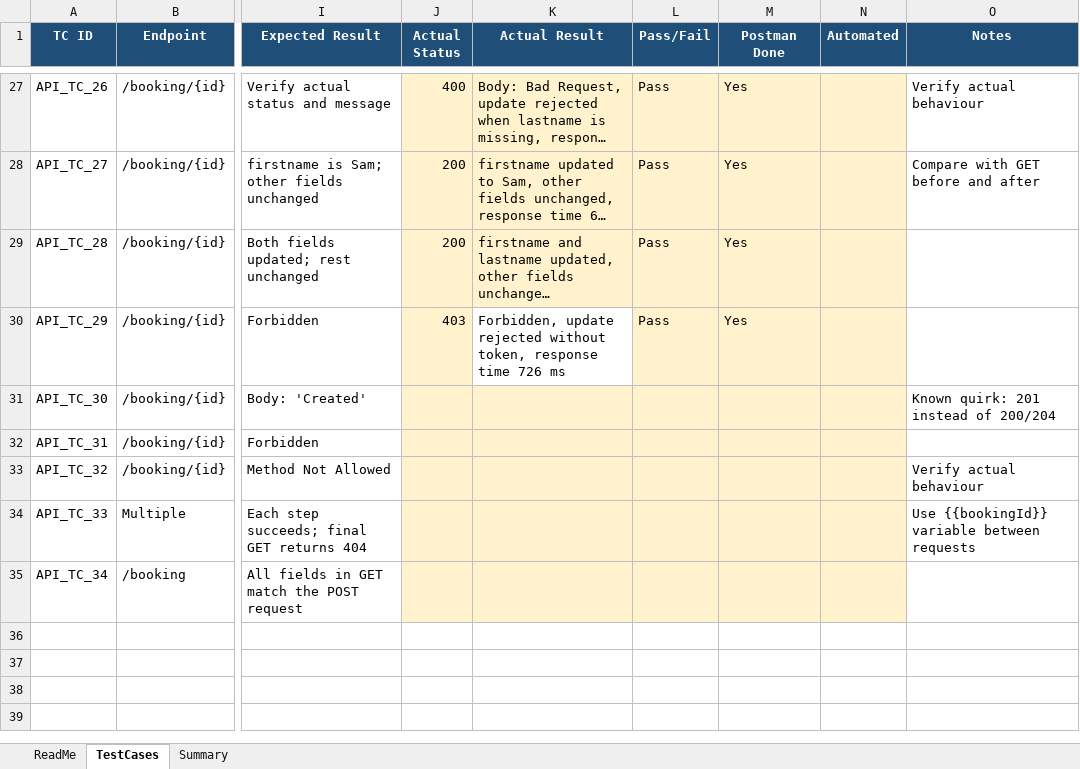
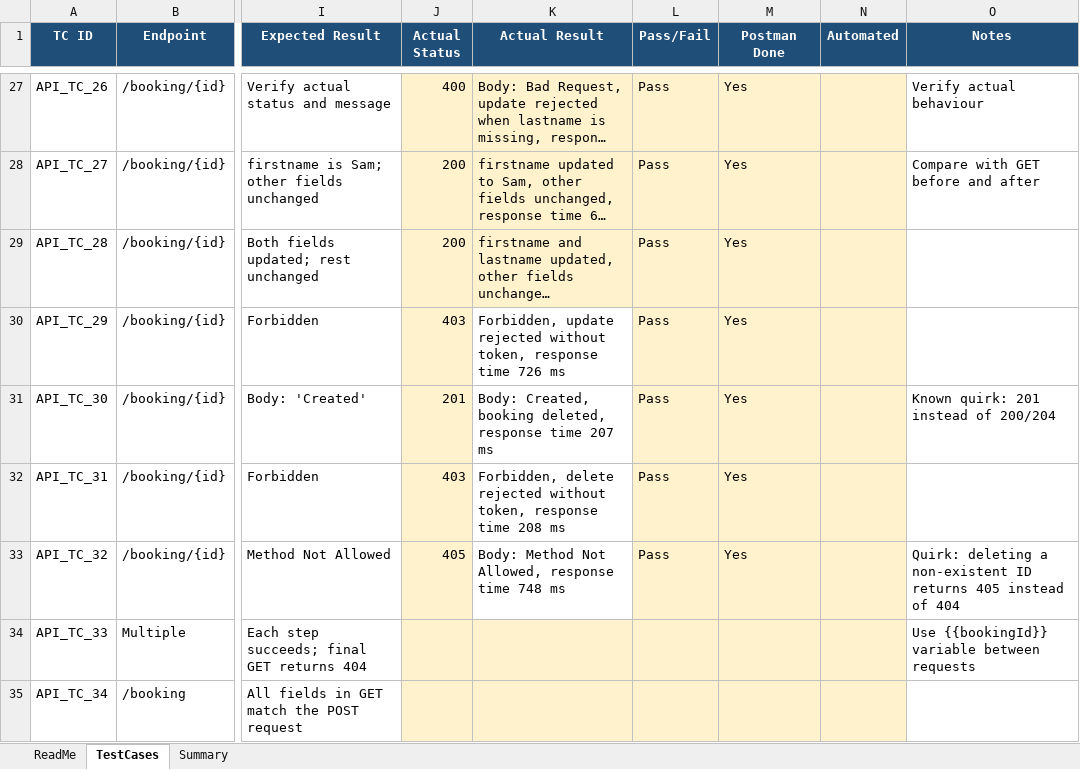
Before and after one commit to vikneshgs23/api-automation-portfolio, an Excel workbook: test-cases/API_Test_Cases.xlsx, sheet TestCases, drawn as a sheet; only a part is shown, gaps mark what is left out; long unchanged cells end in …; values as stored, in another font and other column widths than the file's, no borders; the diff names each change by its address in the sheet, - before the commit and + after, or states it on an @@ line.

Commit message:
Add delete booking requests and results (TC_30 to TC_32)

```diff
--- a/test-cases/API_Test_Cases.xlsx (sheet TestCases)
+++ b/test-cases/API_Test_Cases.xlsx (sheet TestCases)
-J31 (Actual Status): (empty)
+J31 (Actual Status): 201
-K31 (Actual Result): (empty)
+K31 (Actual Result): Body: Created, booking deleted, response time 207 ms
-K31:K33 fill: #FFF2CC
+K31:K33 fill: none
-L31:L33 (Pass/Fail): (empty)
+L31:L33 (Pass/Fail): Pass
-M31:M33 (Postman Done): (empty)
+M31:M33 (Postman Done): Yes
-J32 (Actual Status): (empty)
+J32 (Actual Status): 403
-K32 (Actual Result): (empty)
+K32 (Actual Result): Forbidden, delete rejected without token, response time 208 ms
-J33 (Actual Status): (empty)
+J33 (Actual Status): 405
-K33 (Actual Result): (empty)
+K33 (Actual Result): Body: Method Not Allowed, response time 748 ms
-O33 (Notes): Verify actual behaviour
+O33 (Notes): Quirk: deleting a non-existent ID returns 405 instead of 404
```
Also changed, not shown: sheet Summary, 1 other file.
